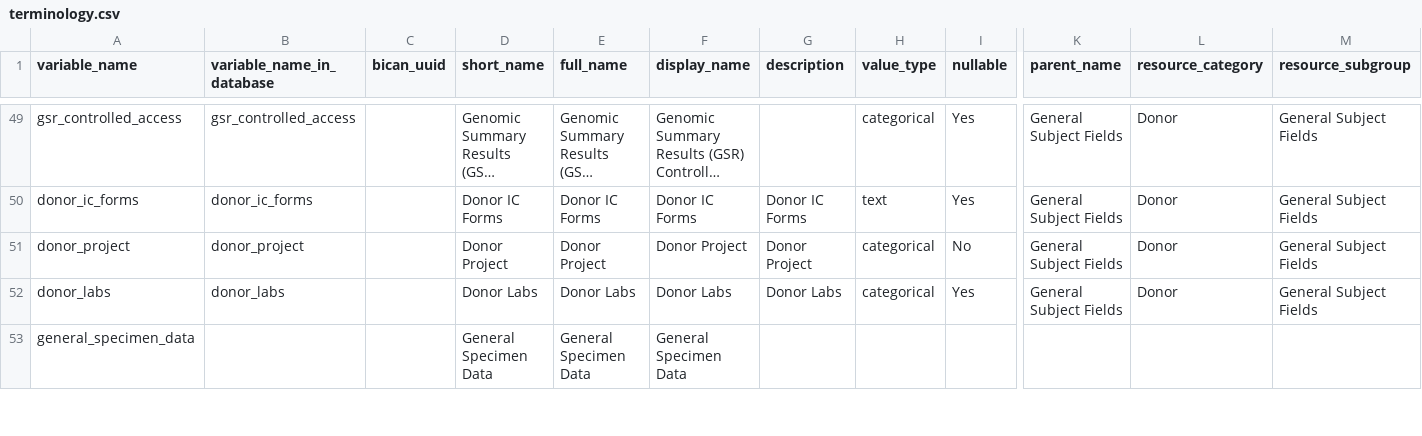
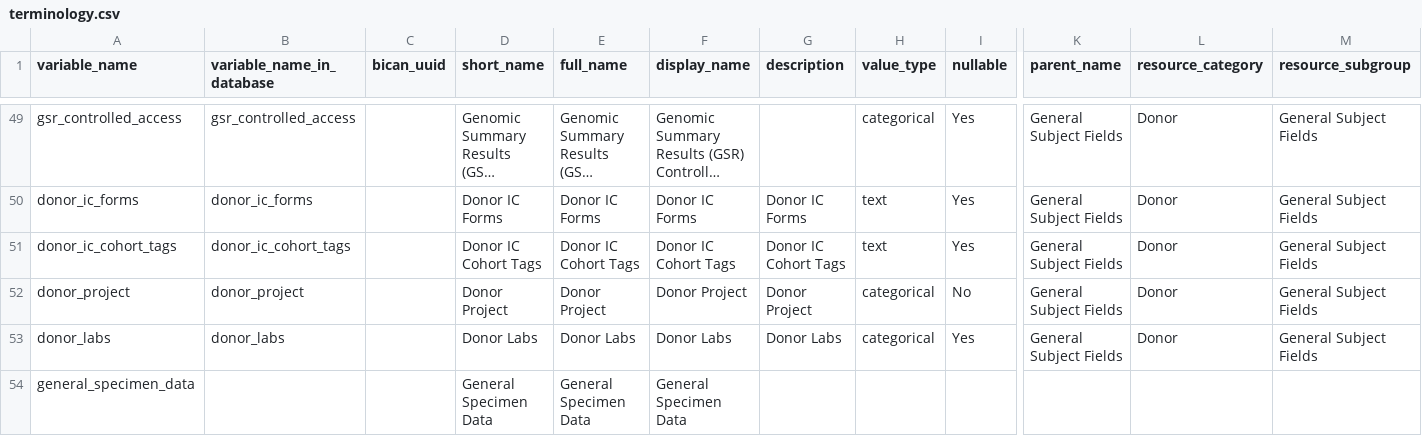
Before and after one commit to UTHealth-Data-Science/bican_specimen_portal_metadata, a CSV file: terminology.csv, drawn as a sheet; only a part is shown, gaps mark what is left out; long unchanged cells end in …; rows hold the shown columns only; the diff covers the shown part only; the diff names each change by its address in the sheet, - before the commit and + after, or states it on an @@ line.

Commit message:
Update terminology.csv

```diff
--- a/terminology.csv
+++ b/terminology.csv
+row 51: donor_ic_cohort_tags | donor_ic_cohort_tags |  | Donor IC Cohort Tags | Donor IC Cohort Tags | Donor IC Cohort Tags | Donor IC Cohort Tags | text | Yes | General Subject Fields | Donor | General Subject Fields
```
Also changed, not shown: 1 edited cell elsewhere in this file.
